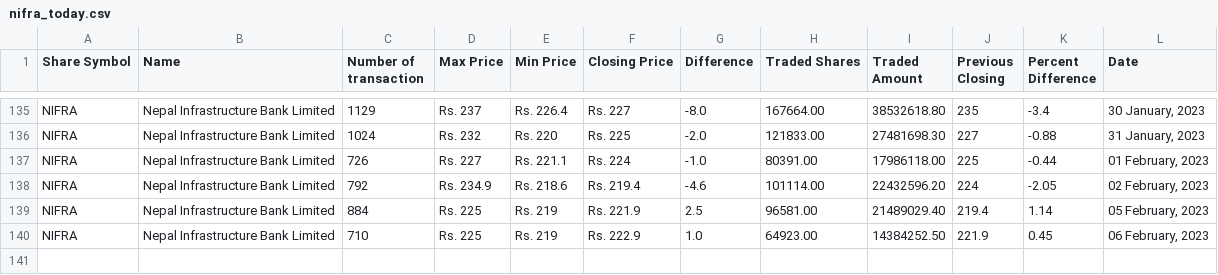
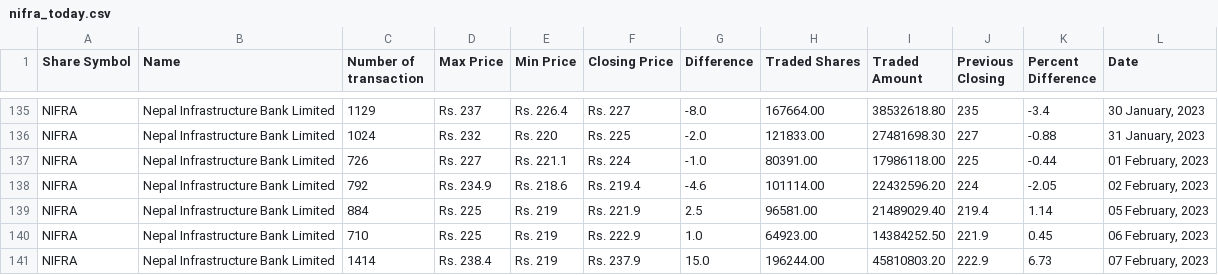
Before and after one commit to neeschal00/nepal-share, a CSV file: ShareData/nifra_today.csv, drawn as a sheet; only a part is shown, gaps mark what is left out.

```diff
--- a/ShareData/nifra_today.csv
+++ b/ShareData/nifra_today.csv
@@ -140 +140,2 @@ NIFRA,Nepal Infrastructure Bank Limited,884,Rs. 225,Rs. 219,Rs. 221.9,2.5,96581.
 NIFRA,Nepal Infrastructure Bank Limited,710,Rs. 225,Rs. 219,Rs. 222.9,1.0,64923.00,14384252.50,221.9,0.45,"06 February, 2023"
+NIFRA,Nepal Infrastructure Bank Limited,1414,Rs. 238.4,Rs. 219,Rs. 237.9,15.0,196244.00,45810803.20,222.9,6.73,"07 February, 2023"
```
Also changed, not shown: ShareData/gvl_today.csv, ShareData/mbjc_today.csv, 10 other files.
